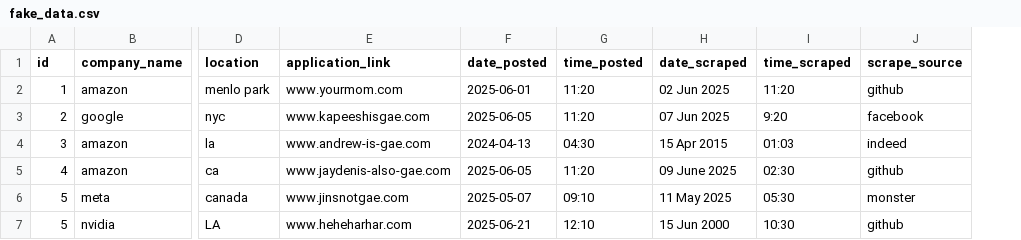
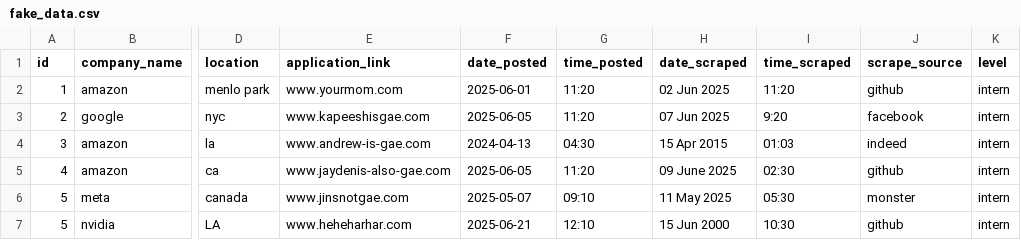
Before and after one commit to jaydent4/JobBot, a CSV file: manager/fake_data.csv, drawn as a sheet; only a part is shown, gaps mark what is left out; the diff names each change by its address in the sheet, - before the commit and + after, or states it on an @@ line.

Commit message:
added 2 new args: level and count and fixed all associated code

```diff
--- a/manager/fake_data.csv
+++ b/manager/fake_data.csv
+column K (level), rows 2-7: all intern
```
Also changed, not shown: 6 other files.
